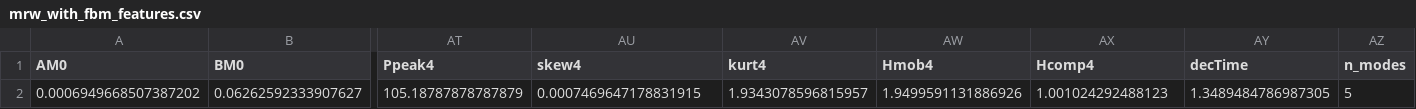
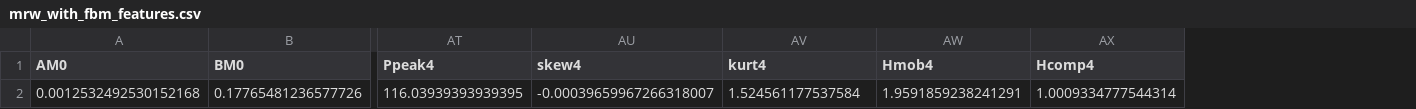
Before and after one commit to sbendimerad/mfa-internship, a CSV file: results/synthetic/mrw_with_fbm/VMD/features/mrw_with_fbm_features.csv, drawn as a sheet; only a part is shown, gaps mark what is left out; removed rows and columns are numbered as before the commit, all else as after; rows hold the shown columns only; the diff names each change by its address in the sheet, - before the commit and + after, or states it on an @@ line.

```diff
--- a/results/synthetic/mrw_with_fbm/VMD/features/mrw_with_fbm_features.csv
+++ b/results/synthetic/mrw_with_fbm/VMD/features/mrw_with_fbm_features.csv
-column AY (decTime), empty
-column AZ (n_modes), empty
-row 2: 0.0006949668507387202 | 0.06262592333907627 | 105.18787878787879 | 0.0007469647178831915 | 1.9343078596815957 | 1.9499591131886926 | 1.001024292488123 | 1.3489484786987305 | 5
+row 2: 0.0012532492530152168 | 0.17765481236577726 | 116.03939393939395 | -0.00039659967266318007 | 1.524561177537584 | 1.9591859238241291 | 1.0009334777544314
```
Also changed, not shown: results/synthetic/mrw_modulated/EMD/features/mrw_modulated_features.csv, results/synthetic/mrw_modulated/VMD/features/mrw_modulated_features.csv, 29 other files.
